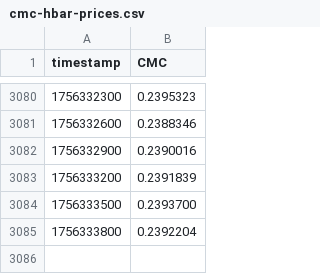
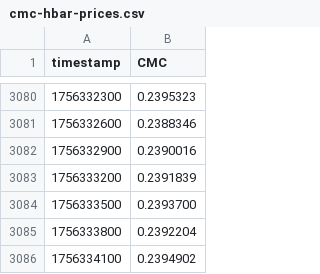
Before and after one commit to InternetOfPeers/hedera-hbar-exchange-rate-oracle-analysis, a CSV file: data/cmc-hbar-prices.csv, drawn as a sheet; only a part is shown, gaps mark what is left out; the diff names each change by its address in the sheet, - before the commit and + after, or states it on an @@ line.

Commit message:
Update data

```diff
--- a/data/cmc-hbar-prices.csv
+++ b/data/cmc-hbar-prices.csv
+row 3086: 1756334100 | 0.2394902
```
Also changed, not shown: 2 other files.
